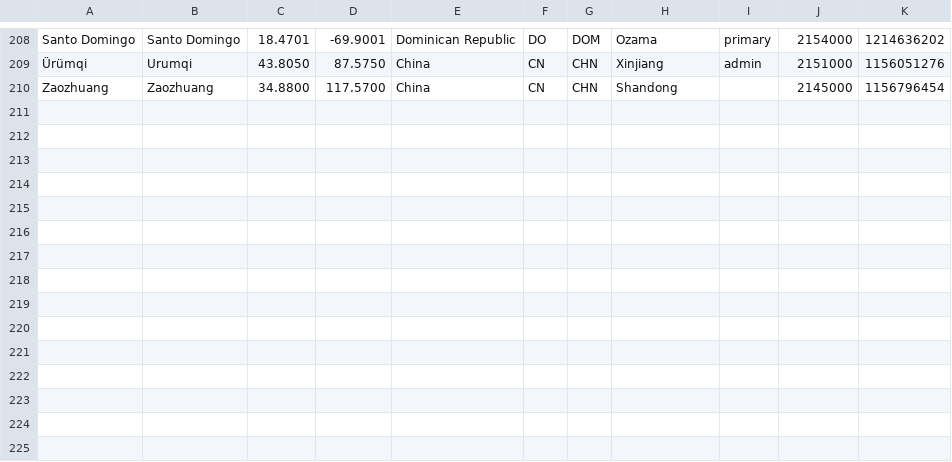
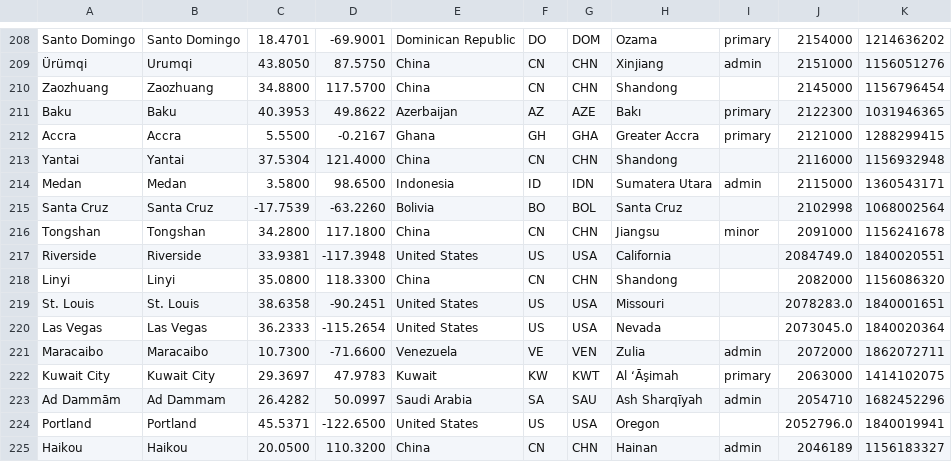
Before and after one commit to alainrc2005/get-recorrido, a CSV file: cities.csv, drawn as a sheet; only a part is shown, gaps mark what is left out; the diff names each change by its address in the sheet, - before the commit and + after, or states it on an @@ line.

Commit message:
update cities-210

```diff
--- a/cities.csv
+++ b/cities.csv
+row 211: Baku | Baku | 40.3953 | 49.8622 | Azerbaijan | AZ | AZE | Bakı | primary | 2122300 | 1031946365
+row 212: Accra | Accra | 5.5500 | -0.2167 | Ghana | GH | GHA | Greater Accra | primary | 2121000 | 1288299415
+row 213: Yantai | Yantai | 37.5304 | 121.4000 | China | CN | CHN | Shandong |  | 2116000 | 1156932948
+row 214: Medan | Medan | 3.5800 | 98.6500 | Indonesia | ID | IDN | Sumatera Utara | admin | 2115000 | 1360543171
+row 215: Santa Cruz | Santa Cruz | -17.7539 | -63.2260 | Bolivia | BO | BOL | Santa Cruz |  | 2102998 | 1068002564
+row 216: Tongshan | Tongshan | 34.2800 | 117.1800 | China | CN | CHN | Jiangsu | minor | 2091000 | 1156241678
+row 217: Riverside | Riverside | 33.9381 | -117.3948 | United States | US | USA | California |  | 2084749.0 | 1840020551
+row 218: Linyi | Linyi | 35.0800 | 118.3300 | China | CN | CHN | Shandong |  | 2082000 | 1156086320
+row 219: St. Louis | St. Louis | 38.6358 | -90.2451 | United States | US | USA | Missouri |  | 2078283.0 | 1840001651
+row 220: Las Vegas | Las Vegas | 36.2333 | -115.2654 | United States | US | USA | Nevada |  | 2073045.0 | 1840020364
+row 221: Maracaibo | Maracaibo | 10.7300 | -71.6600 | Venezuela | VE | VEN | Zulia | admin | 2072000 | 1862072711
+row 222: Kuwait City | Kuwait City | 29.3697 | 47.9783 | Kuwait | KW | KWT | Al ‘Āşimah | primary | 2063000 | 1414102075
+row 223: Ad Dammām | Ad Dammam | 26.4282 | 50.0997 | Saudi Arabia | SA | SAU | Ash Sharqīyah | admin | 2054710 | 1682452296
+row 224: Portland | Portland | 45.5371 | -122.6500 | United States | US | USA | Oregon |  | 2052796.0 | 1840019941
+row 225: Haikou | Haikou | 20.0500 | 110.3200 | China | CN | CHN | Hainan | admin | 2046189 | 1156183327
```
